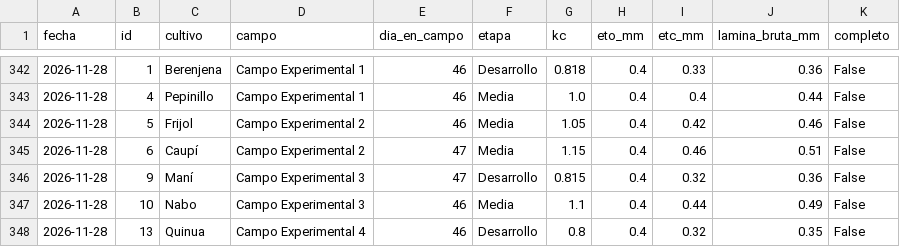
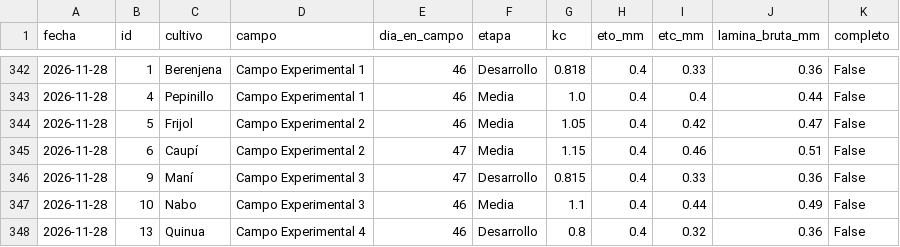
Before and after one commit to henryayalachully12-alt/cecasp, a CSV file: data/etc_diaria.csv, drawn as a sheet; only a part is shown, gaps mark what is left out.

```diff
--- a/data/etc_diaria.csv
+++ b/data/etc_diaria.csv
@@ -343,6 +343,6 @@ fecha,id,cultivo,campo,dia_en_campo,etapa,kc,eto_mm,etc_mm,lamina_bruta_mm,compl
 2026-11-28,4,Pepinillo,Campo Experimental 1,46,Media,1.0,0.4,0.4,0.44,False
-2026-11-28,5,Frijol,Campo Experimental 2,46,Media,1.05,0.4,0.42,0.46,False
+2026-11-28,5,Frijol,Campo Experimental 2,46,Media,1.05,0.4,0.42,0.47,False
 2026-11-28,6,Caupí,Campo Experimental 2,47,Media,1.15,0.4,0.46,0.51,False
-2026-11-28,9,Maní,Campo Experimental 3,47,Desarrollo,0.815,0.4,0.32,0.36,False
+2026-11-28,9,Maní,Campo Experimental 3,47,Desarrollo,0.815,0.4,0.33,0.36,False
 2026-11-28,10,Nabo,Campo Experimental 3,46,Media,1.1,0.4,0.44,0.49,False
-2026-11-28,13,Quinua,Campo Experimental 4,46,Desarrollo,0.8,0.4,0.32,0.35,False
+2026-11-28,13,Quinua,Campo Experimental 4,46,Desarrollo,0.8,0.4,0.32,0.36,False
```
Also changed, not shown: data/diario.csv, 2 other files.
